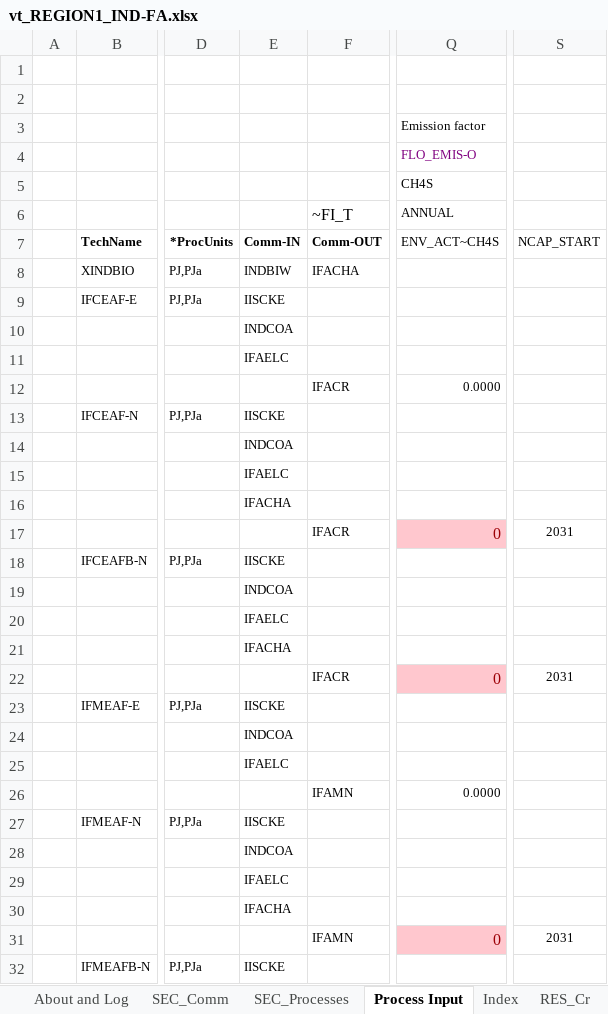
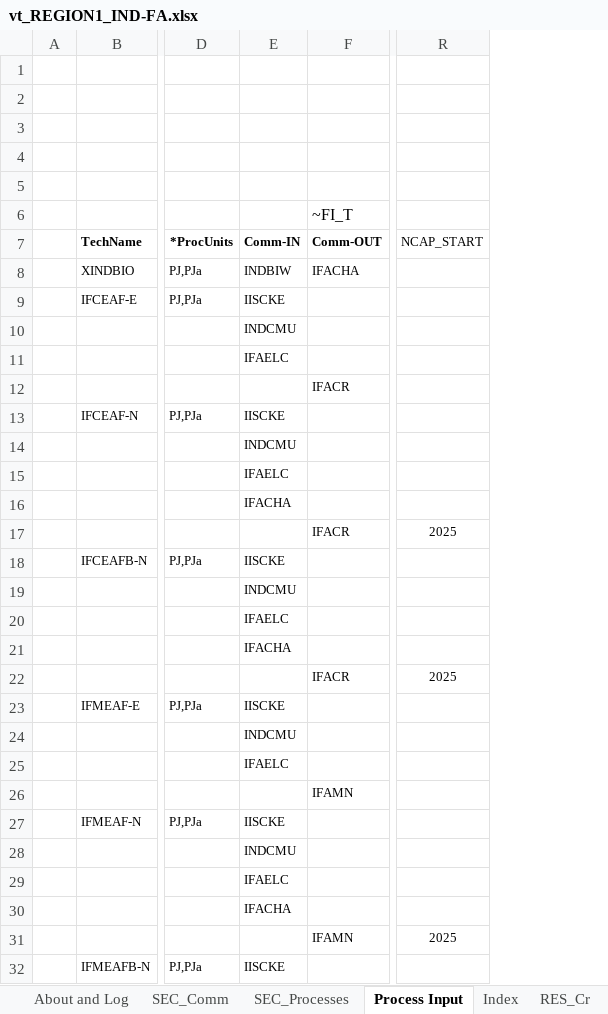
Before and after one commit to brunomerven/SATIMGE_Veda, an Excel workbook: vt_REGION1_IND-FA.xlsx, sheet Process Input, drawn as a sheet; only a part is shown, gaps mark what is left out; values as stored, in another font and other column widths than the file's, no borders; charts and pictures not drawn; removed rows and columns are numbered as before the commit, all else as after; the diff covers the shown part only; the diff names each change by its address in the sheet, - before the commit and + after, or states it on an @@ line.

Commit message:
FA fixes
FA: NCAP start set to 2025 from 2031.
Have change input coal from INDCOA to INDCMU as this was causing combustion emissions for chrome and Mn.

```diff
--- a/vt_REGION1_IND-FA.xlsx (sheet Process Input)
+++ b/vt_REGION1_IND-FA.xlsx (sheet Process Input)
-column Q, rows 3-31: Emission factor | FLO_EMIS-O | CH4S | ANNUAL | ENV_ACT~CH4S |  |  |  |  | 0.0000 |  |  |  |  | 0 |  |  |  |  | 0 |  |  |  | 0.0000 |  |  |  |  | 0
-column S, rows 7-31: NCAP_START |  |  |  |  |  |  |  |  |  | 2031 |  |  |  |  | 2031 |  |  |  |  |  |  |  |  | 2031
+column R, rows 7-31: NCAP_START |  |  |  |  |  |  |  |  |  | 2025 |  |  |  |  | 2025 |  |  |  |  |  |  |  |  | 2025
-E10: INDCOA
+E10: INDCMU
-E14: INDCOA
+E14: INDCMU
-E19: INDCOA
+E19: INDCMU
-E24: INDCOA
+E24: INDCMU
-E28: INDCOA
+E28: INDCMU
```
Also changed, not shown: 1 edited cell elsewhere in this sheet, sheet RES_Cr, sheet EB_Exist, sheet RES_Mn, sheet Commodities_BASE, formulas that keep their value.
